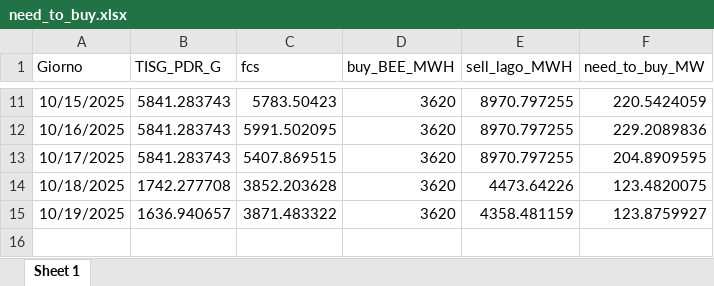
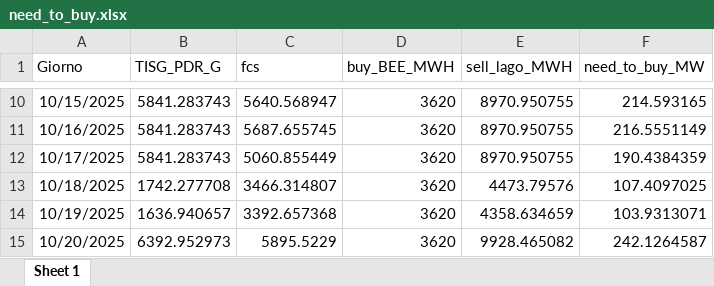
Before and after one commit to Alainpp96/forecastg, an Excel workbook: need_to_buy.xlsx, sheet Sheet 1, drawn as a sheet; only a part is shown, gaps mark what is left out; values as stored, in another font and other column widths than the file's, no borders; addresses are those after the commit; the diff covers the shown part only; the diff names each change by its address in the sheet, - before the commit and + after, or states it on an @@ line.

Commit message:
Aggiorno file need_to_buy.xlsx da R

```diff
--- a/need_to_buy.xlsx (sheet Sheet 1)
+++ b/need_to_buy.xlsx (sheet Sheet 1)
-C10 (fcs): 5783.50423
+C10 (fcs): 5640.568947
-E10:E12 (sell_lago_MWH): 8970.797255
+E10:E12 (sell_lago_MWH): 8970.950755
-F10 (need_to_buy_MW): 220.5424059
+F10 (need_to_buy_MW): 214.593165
-C11 (fcs): 5991.502095
+C11 (fcs): 5687.655745
-F11 (need_to_buy_MW): 229.2089836
+F11 (need_to_buy_MW): 216.5551149
-C12 (fcs): 5407.869515
+C12 (fcs): 5060.855449
-F12 (need_to_buy_MW): 204.8909595
+F12 (need_to_buy_MW): 190.4384359
-C13 (fcs): 3852.203628
+C13 (fcs): 3466.314807
-E13 (sell_lago_MWH): 4473.64226
+E13 (sell_lago_MWH): 4473.79576
-F13 (need_to_buy_MW): 123.4820075
+F13 (need_to_buy_MW): 107.4097025
-C14 (fcs): 3871.483322
+C14 (fcs): 3392.657368
-E14 (sell_lago_MWH): 4358.481159
+E14 (sell_lago_MWH): 4358.634659
-F14 (need_to_buy_MW): 123.8759927
+F14 (need_to_buy_MW): 103.9313071
+row 15: 10/20/2025 | 6392.952973 | 5895.5229 | 3620 | 9928.465082 | 242.1264587
```
Also changed, not shown: 1 removed row and 30 edited cells elsewhere in this sheet.
